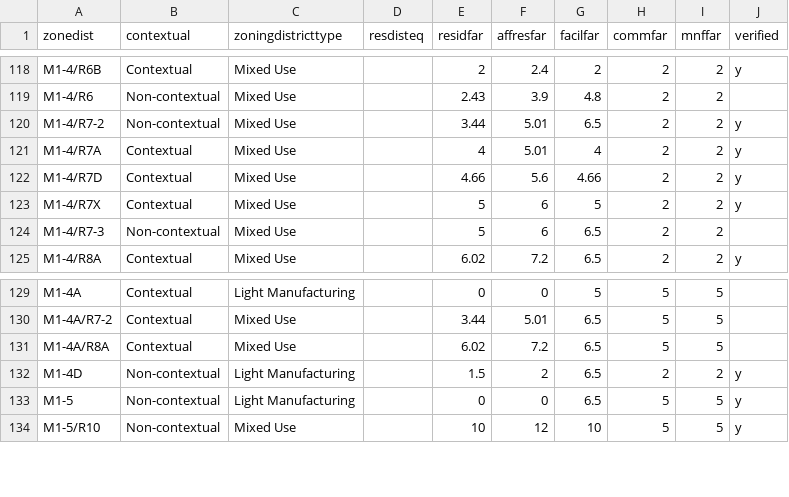
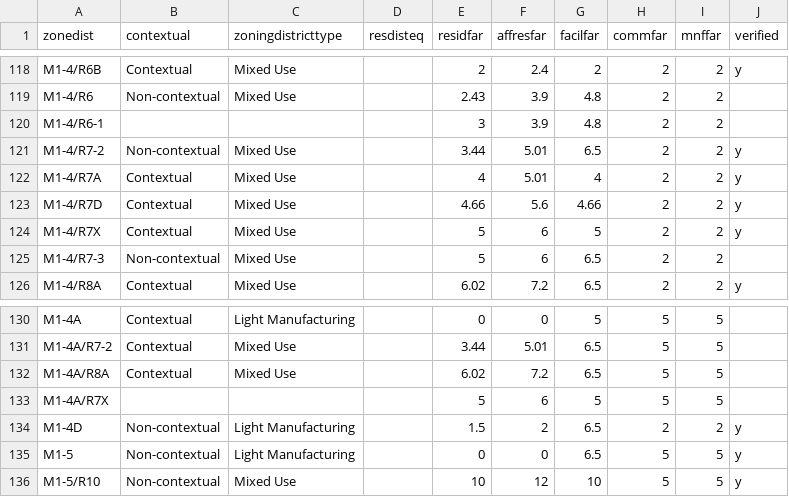
Before and after one commit to NYCPlanning/data-engineering, a CSV file: products/pluto/seeds/dcp_zoning_maxfar.csv, drawn as a sheet; only a part is shown, gaps mark what is left out.

Commit message:
add maxfar for m1-4/r6-1 and m1-4a/r7x

```diff
--- a/products/pluto/seeds/dcp_zoning_maxfar.csv
+++ b/products/pluto/seeds/dcp_zoning_maxfar.csv
@@ -119,2 +119,3 @@ M1-4/R6B,Contextual,Mixed Use,,2,2.4,2,2,2,y
 M1-4/R6,Non-contextual,Mixed Use,,2.43,3.9,4.8,2,2,
+M1-4/R6-1,,,,3,3.9,4.8,2,2,
 M1-4/R7-2,Non-contextual,Mixed Use,,3.44,5.01,6.5,2,2,y
@@ -131,2 +132,3 @@ M1-4A/R7-2,Contextual,Mixed Use,,3.44,5.01,6.5,5,5,
 M1-4A/R8A,Contextual,Mixed Use,,6.02,7.2,6.5,5,5,
+M1-4A/R7X,,,,5,6,5,5,5,
 M1-4D,Non-contextual,Light Manufacturing,,1.5,2,6.5,2,2,y
```
